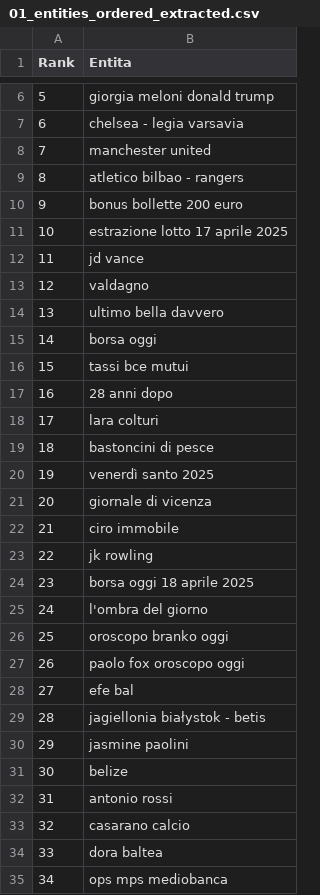
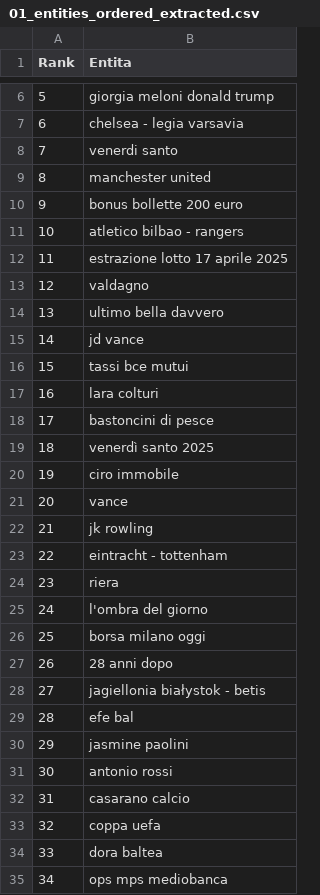
Before and after one commit to maledizionisrls/discover-prophet-website, a CSV file: checkpoint_data/01_entities_ordered_extracted.csv, drawn as a sheet; only a part is shown, gaps mark what is left out; removed rows and columns are numbered as before the commit, all else as after; the diff covers the shown part only; the diff names each change by its address in the sheet, - before the commit and + after, or states it on an @@ line.

```diff
--- a/checkpoint_data/01_entities_ordered_extracted.csv
+++ b/checkpoint_data/01_entities_ordered_extracted.csv
+row 8: 7 | venerdi santo
@@ column A (Rank) renumbered from row 9 down @@
-row 12: 11 | jd vance
-B15 (Entita): borsa oggi
+B15 (Entita): jd vance
-row 21: 20 | giornale di vicenza
+row 21: 20 | vance
-B23 (Entita): borsa oggi 18 aprile 2025
+B23 (Entita): eintracht - tottenham
@@ row 54 moved to row 24: 23 @@
-B26 (Entita): oroscopo branko oggi
+B26 (Entita): borsa milano oggi
@@ row 27 moved to row 42: 41 @@
@@ row 17 moved to row 27: 26 @@
@@ row 29 moved to row 28: 27 @@
@@ row 31 moved to row 53: 52 @@
+row 33: 32 | coppa uefa
```
Also changed, not shown: 13 added rows, 10 removed rows, 89 moved rows and 10 edited cells elsewhere in this file, checkpoint_data/02_context_run_2_scores.csv, checkpoint_data/03_context_pytrends_averages.csv, 5 other files.
